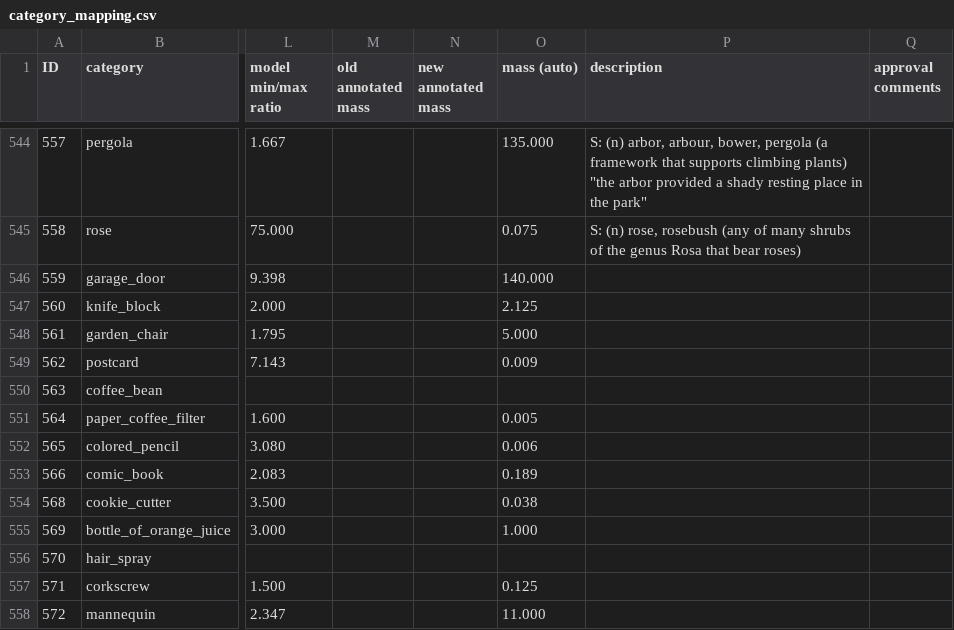
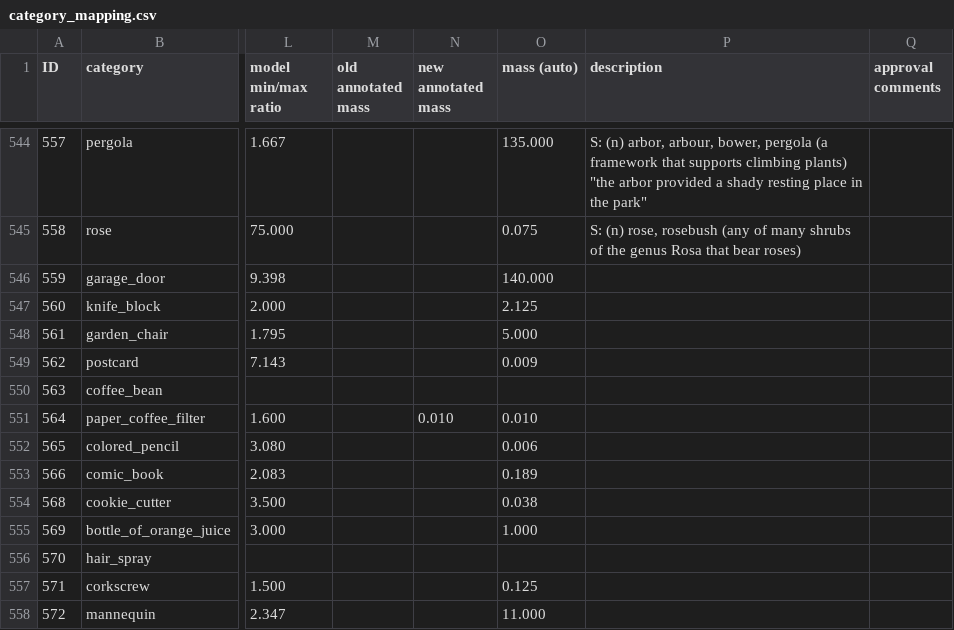
Before and after one commit to StanfordVL/OmniGibson, a CSV file: bddl/bddl/generated_data/category_mapping.csv, drawn as a sheet; only a part is shown, gaps mark what is left out; the diff names each change by its address in the sheet, - before the commit and + after, or states it on an @@ line.

```diff
--- a/bddl/bddl/generated_data/category_mapping.csv
+++ b/bddl/bddl/generated_data/category_mapping.csv
-N551 (new annotated mass): (empty)
+N551 (new annotated mass): 0.010
-O551 (mass (auto)): 0.005
+O551 (mass (auto)): 0.010
```
